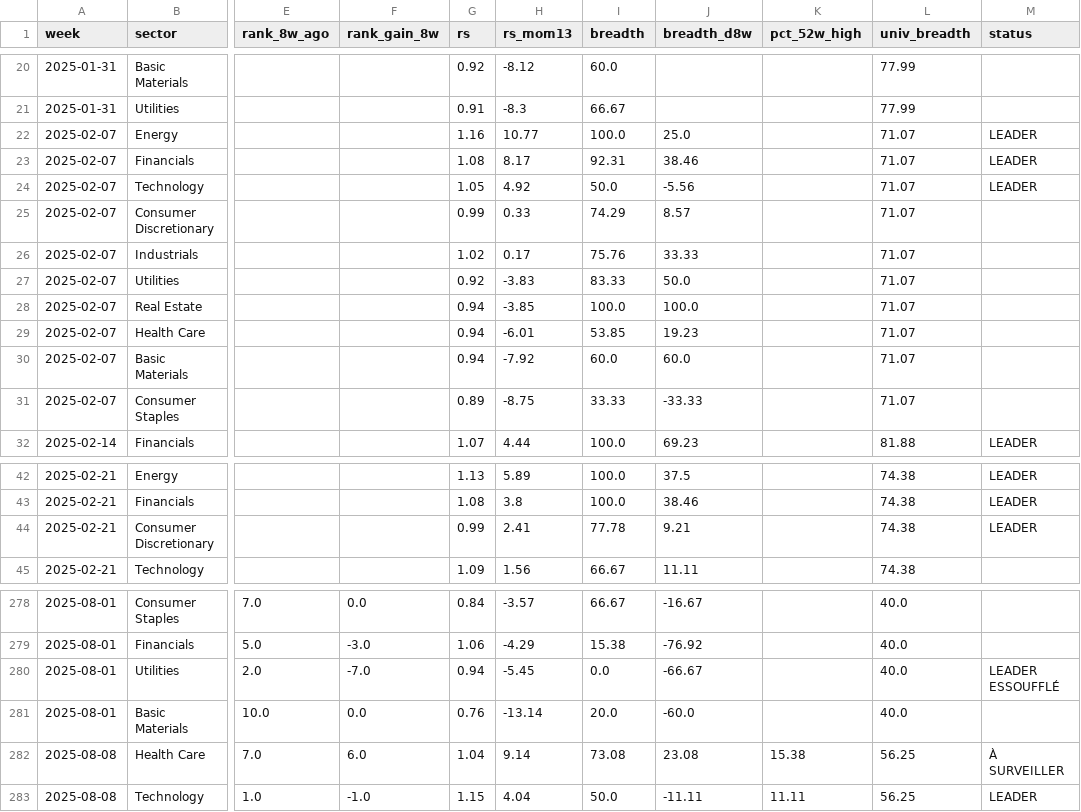
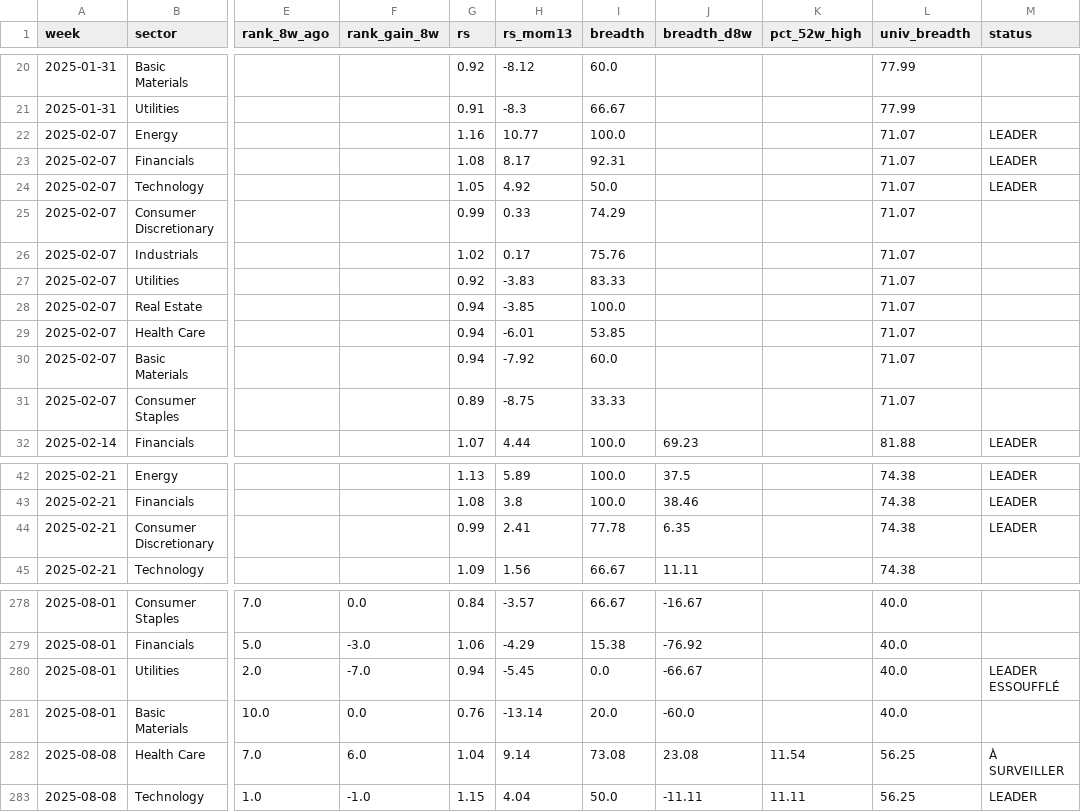
Before and after one commit to BackupBackupFede/ROTATION, a CSV file: history_fr.csv, drawn as a sheet; only a part is shown, gaps mark what is left out; the diff covers the shown part only; the diff names each change by its address in the sheet, - before the commit and + after, or states it on an @@ line.

```diff
--- a/history_fr.csv
+++ b/history_fr.csv
-J22 (breadth_d8w): 25.0
+J22 (breadth_d8w): (empty)
-J23 (breadth_d8w): 38.46
+J23 (breadth_d8w): (empty)
-J24 (breadth_d8w): -5.56
+J24 (breadth_d8w): (empty)
-J25 (breadth_d8w): 8.57
+J25 (breadth_d8w): (empty)
-J26 (breadth_d8w): 33.33
+J26 (breadth_d8w): (empty)
-J27 (breadth_d8w): 50.0
+J27 (breadth_d8w): (empty)
-J28 (breadth_d8w): 100.0
+J28 (breadth_d8w): (empty)
-J29 (breadth_d8w): 19.23
+J29 (breadth_d8w): (empty)
-J30 (breadth_d8w): 60.0
+J30 (breadth_d8w): (empty)
-J31 (breadth_d8w): -33.33
+J31 (breadth_d8w): (empty)
-J44 (breadth_d8w): 9.21
+J44 (breadth_d8w): 6.35
-K282 (pct_52w_high): 15.38
+K282 (pct_52w_high): 11.54
```
Also changed, not shown: 4 added rows, 4 removed rows and 27 edited cells elsewhere in this file, history_us.csv, 2 other files.
